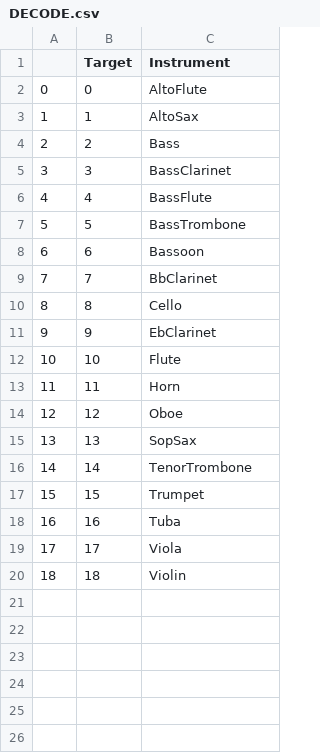
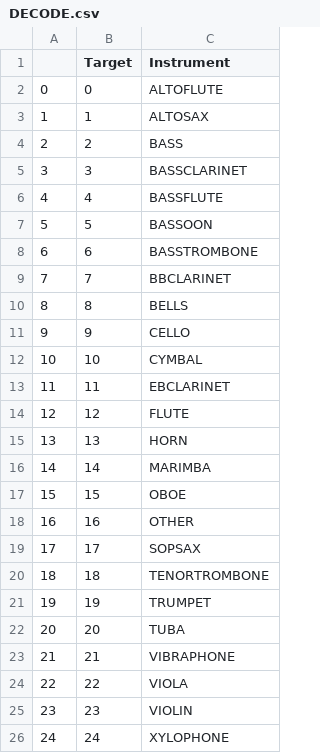
Before and after one commit to landonbuell/Buell-Senior-Thesis, a CSV file: Instrument_Classifier_v0/INST_FTRS_v0/extdata/DECODE.csv, drawn as a sheet.

Commit message:
27 May 2020
- Reorganized original dataset
- Reorganized Repo folder
- Modified CLF_v0 to use Keras Sequential Model
- Comparable performance to sklearn.
- Need to include new sound files
- Need to clean up design matrix scaling, features, etc.

```diff
--- a/Instrument_Classifier_v0/INST_FTRS_v0/extdata/DECODE.csv
+++ b/Instrument_Classifier_v0/INST_FTRS_v0/extdata/DECODE.csv
@@ -1,20 +1,26 @@
 ,Target,Instrument
-0,0,AltoFlute
-1,1,AltoSax
-2,2,Bass
-3,3,BassClarinet
-4,4,BassFlute
-5,5,BassTrombone
-6,6,Bassoon
-7,7,BbClarinet
-8,8,Cello
-9,9,EbClarinet
-10,10,Flute
-11,11,Horn
-12,12,Oboe
-13,13,SopSax
-14,14,TenorTrombone
-15,15,Trumpet
-16,16,Tuba
-17,17,Viola
-18,18,Violin
+0,0,ALTOFLUTE
+1,1,ALTOSAX
+2,2,BASS
+3,3,BASSCLARINET
+4,4,BASSFLUTE
+5,5,BASSOON
+6,6,BASSTROMBONE
+7,7,BBCLARINET
+8,8,BELLS
+9,9,CELLO
+10,10,CYMBAL
+11,11,EBCLARINET
+12,12,FLUTE
+13,13,HORN
+14,14,MARIMBA
+15,15,OBOE
+16,16,OTHER
+17,17,SOPSAX
+18,18,TENORTROMBONE
+19,19,TRUMPET
+20,20,TUBA
+21,21,VIBRAPHONE
+22,22,VIOLA
+23,23,VIOLIN
+24,24,XYLOPHONE
```
Also changed, not shown: 15 other files.
